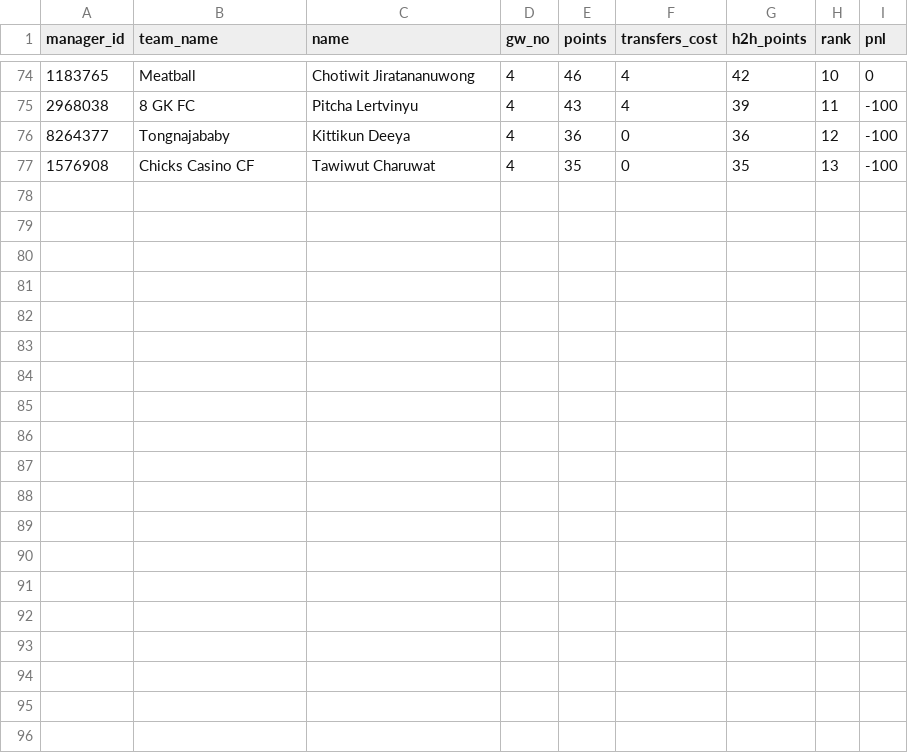
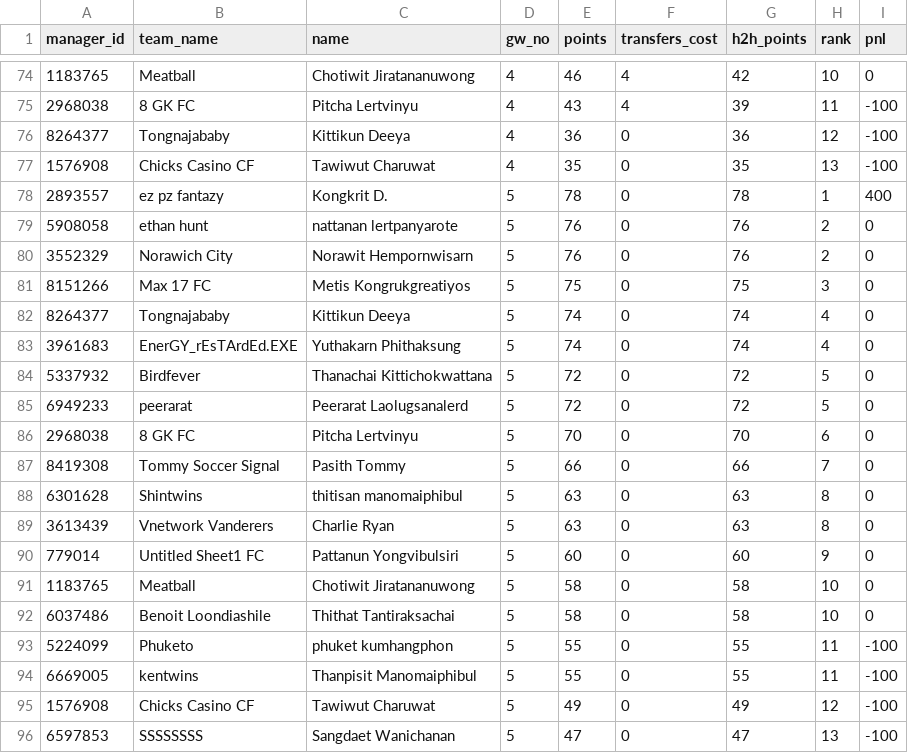
Before and after one commit to tawiwut-cha/fpl-analytics, a CSV file: data/2024-2025/fact_gw_ifc.csv, drawn as a sheet; only a part is shown, gaps mark what is left out; the diff names each change by its address in the sheet, - before the commit and + after, or states it on an @@ line.

```diff
--- a/data/2024-2025/fact_gw_ifc.csv
+++ b/data/2024-2025/fact_gw_ifc.csv
+row 78: 2893557 | ez pz fantazy | Kongkrit D. | 5 | 78 | 0 | 78 | 1 | 400
+row 79: 5908058 | ethan hunt | nattanan lertpanyarote | 5 | 76 | 0 | 76 | 2 | 0
+row 80: 3552329 | Norawich City | Norawit Hempornwisarn | 5 | 76 | 0 | 76 | 2 | 0
+row 81: 8151266 | Max 17 FC | Metis Kongrukgreatiyos | 5 | 75 | 0 | 75 | 3 | 0
+row 82: 8264377 | Tongnajababy | Kittikun Deeya | 5 | 74 | 0 | 74 | 4 | 0
+row 83: 3961683 | EnerGY_rEsTArdEd.EXE | Yuthakarn Phithaksung | 5 | 74 | 0 | 74 | 4 | 0
+row 84: 5337932 | Birdfever | Thanachai Kittichokwattana | 5 | 72 | 0 | 72 | 5 | 0
+row 85: 6949233 | peerarat | Peerarat Laolugsanalerd | 5 | 72 | 0 | 72 | 5 | 0
+row 86: 2968038 | 8 GK FC | Pitcha Lertvinyu | 5 | 70 | 0 | 70 | 6 | 0
+row 87: 8419308 | Tommy Soccer Signal | Pasith Tommy | 5 | 66 | 0 | 66 | 7 | 0
+row 88: 6301628 | Shintwins | thitisan manomaiphibul | 5 | 63 | 0 | 63 | 8 | 0
+row 89: 3613439 | Vnetwork Vanderers | Charlie Ryan | 5 | 63 | 0 | 63 | 8 | 0
+row 90: 779014 | Untitled Sheet1 FC | Pattanun Yongvibulsiri | 5 | 60 | 0 | 60 | 9 | 0
+row 91: 1183765 | Meatball | Chotiwit Jiratananuwong | 5 | 58 | 0 | 58 | 10 | 0
+row 92: 6037486 | Benoit Loondiashile | Thithat Tantiraksachai | 5 | 58 | 0 | 58 | 10 | 0
+row 93: 5224099 | Phuketo | phuket kumhangphon | 5 | 55 | 0 | 55 | 11 | -100
+row 94: 6669005 | kentwins | Thanpisit Manomaiphibul | 5 | 55 | 0 | 55 | 11 | -100
+row 95: 1576908 | Chicks Casino CF | Tawiwut Charuwat | 5 | 49 | 0 | 49 | 12 | -100
+row 96: 6597853 | SSSSSSSS | Sangdaet Wanichanan | 5 | 47 | 0 | 47 | 13 | -100
```
Also changed, not shown: data/2024-2025/fact_gw_rbsc.csv, data/2024-2025/fact_gw_rpk.csv.
